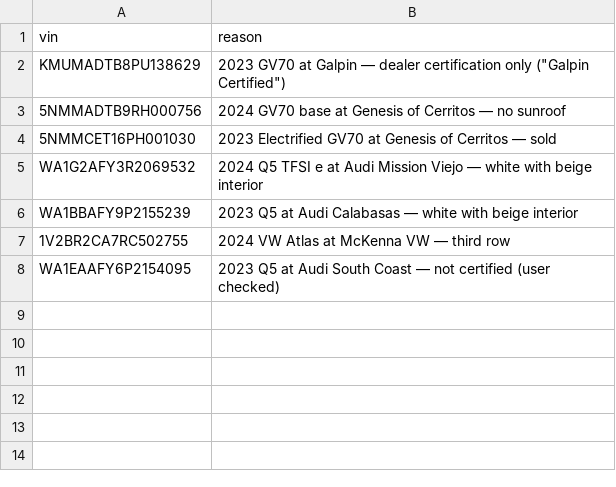
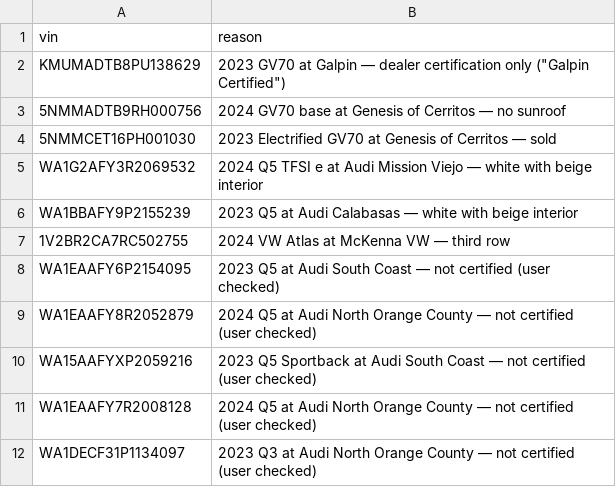
Before and after one commit to jhpdrbl/Car-finder-Ross, a CSV file: data/exclusions.csv, drawn as a sheet; the diff names each change by its address in the sheet, - before the commit and + after, or states it on an @@ line.

```diff
--- a/data/exclusions.csv
+++ b/data/exclusions.csv
+row 9: WA1EAAFY8R2052879 | 2024 Q5 at Audi North Orange County — not certified (user checked)
+row 10: WA15AAFYXP2059216 | 2023 Q5 Sportback at Audi South Coast — not certified (user checked)
+row 11: WA1EAAFY7R2008128 | 2024 Q5 at Audi North Orange County — not certified (user checked)
+row 12: WA1DECF31P1134097 | 2023 Q3 at Audi North Orange County — not certified (user checked)
```
Also changed, not shown: data/confirmed.csv, data/listings.csv, 1 other file.
